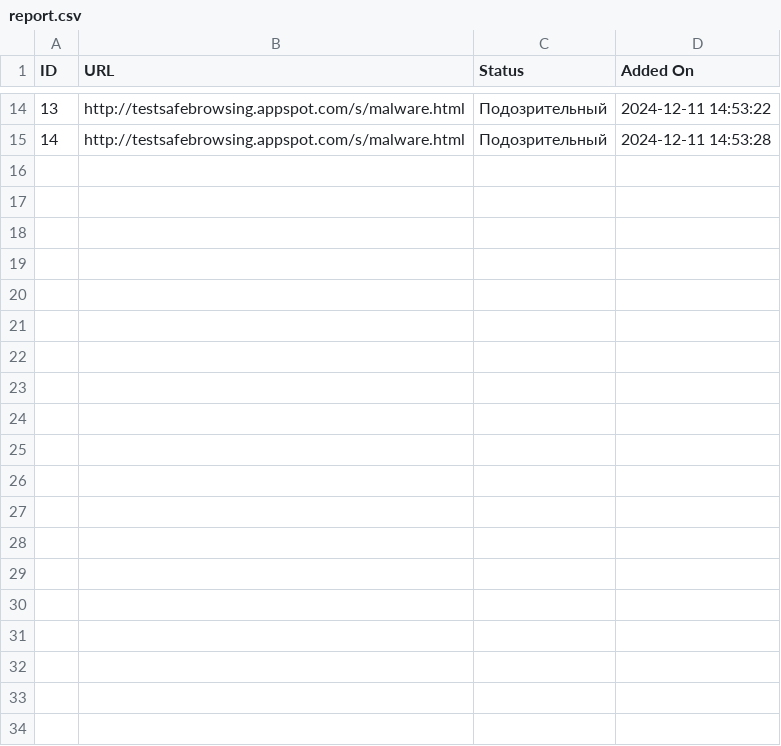
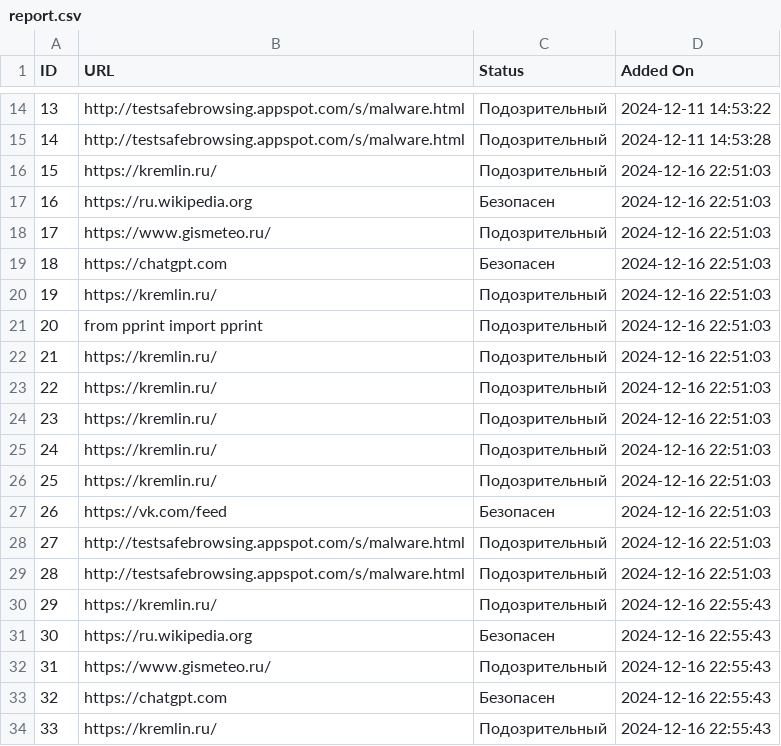
Before and after one commit to muitiiifruckt/fish, a CSV file: report.csv, drawn as a sheet; only a part is shown, gaps mark what is left out; the diff covers the shown part only.

```diff
--- a/report.csv
+++ b/report.csv
@@ -15 +15,20 @@ ID,URL,Status,Added On
 14,http://testsafebrowsing.appspot.com/s/malware.html,Подозрительный,2024-12-11 14:53:28
+15,https://kremlin.ru/,Подозрительный,2024-12-16 22:51:03
+16,https://ru.wikipedia.org,Безопасен,2024-12-16 22:51:03
+17,https://www.gismeteo.ru/,Подозрительный,2024-12-16 22:51:03
+18,https://chatgpt.com,Безопасен,2024-12-16 22:51:03
+19,https://kremlin.ru/,Подозрительный,2024-12-16 22:51:03
+20,from pprint import pprint,Подозрительный,2024-12-16 22:51:03
+21,https://kremlin.ru/,Подозрительный,2024-12-16 22:51:03
+22,https://kremlin.ru/,Подозрительный,2024-12-16 22:51:03
+23,https://kremlin.ru/,Подозрительный,2024-12-16 22:51:03
+24,https://kremlin.ru/,Подозрительный,2024-12-16 22:51:03
+25,https://kremlin.ru/,Подозрительный,2024-12-16 22:51:03
+26,https://vk.com/feed,Безопасен,2024-12-16 22:51:03
+27,http://testsafebrowsing.appspot.com/s/malware.html,Подозрительный,2024-12-16 22:51:03
+28,http://testsafebrowsing.appspot.com/s/malware.html,Подозрительный,2024-12-16 22:51:03
+29,https://kremlin.ru/,Подозрительный,2024-12-16 22:55:43
+30,https://ru.wikipedia.org,Безопасен,2024-12-16 22:55:43
+31,https://www.gismeteo.ru/,Подозрительный,2024-12-16 22:55:43
+32,https://chatgpt.com,Безопасен,2024-12-16 22:55:43
+33,https://kremlin.ru/,Подозрительный,2024-12-16 22:55:43
```
Also changed, not shown: 23 added rows elsewhere in this file, 7 other files.
